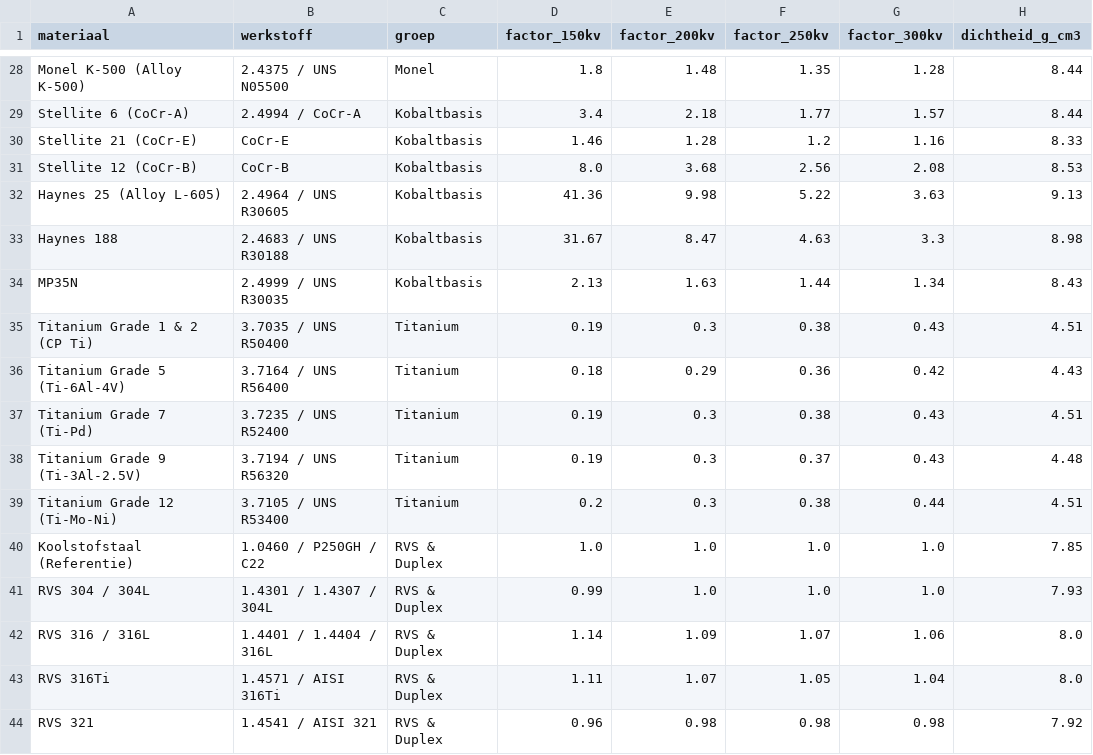
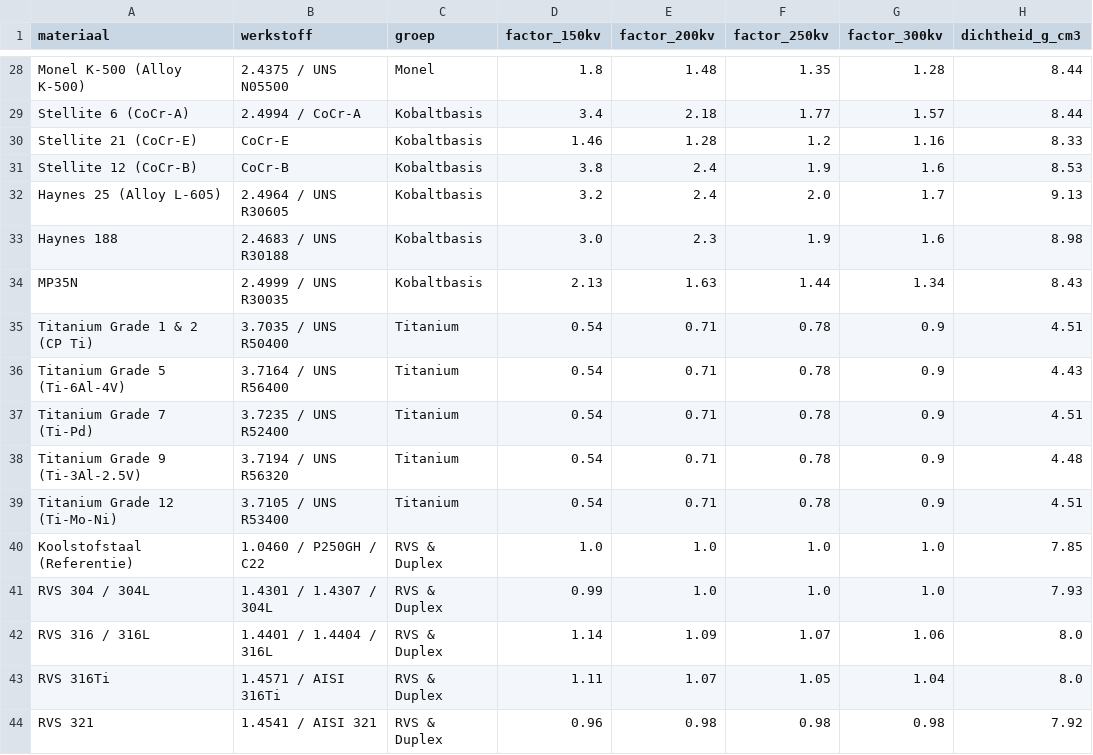
Before and after one commit to vincepall/rt, a CSV file: materiaalfactor.csv, drawn as a sheet; only a part is shown, gaps mark what is left out; the diff covers the shown part only; the diff names each change by its address in the sheet, - before the commit and + after, or states it on an @@ line.

```diff
--- a/materiaalfactor.csv
+++ b/materiaalfactor.csv
-D31 (factor_150kv): 8.0
+D31 (factor_150kv): 3.8
-E31 (factor_200kv): 3.68
+E31 (factor_200kv): 2.4
-F31 (factor_250kv): 2.56
+F31 (factor_250kv): 1.9
-G31 (factor_300kv): 2.08
+G31 (factor_300kv): 1.6
-D32 (factor_150kv): 41.36
+D32 (factor_150kv): 3.2
-E32 (factor_200kv): 9.98
+E32 (factor_200kv): 2.4
-F32 (factor_250kv): 5.22
+F32 (factor_250kv): 2.0
-G32 (factor_300kv): 3.63
+G32 (factor_300kv): 1.7
-D33 (factor_150kv): 31.67
+D33 (factor_150kv): 3.0
-E33 (factor_200kv): 8.47
+E33 (factor_200kv): 2.3
-F33 (factor_250kv): 4.63
+F33 (factor_250kv): 1.9
-G33 (factor_300kv): 3.3
+G33 (factor_300kv): 1.6
-D35 (factor_150kv): 0.19
+D35 (factor_150kv): 0.54
-E35 (factor_200kv): 0.3
+E35 (factor_200kv): 0.71
-F35 (factor_250kv): 0.38
+F35 (factor_250kv): 0.78
-G35 (factor_300kv): 0.43
+G35 (factor_300kv): 0.9
-D36 (factor_150kv): 0.18
+D36 (factor_150kv): 0.54
-E36 (factor_200kv): 0.29
+E36 (factor_200kv): 0.71
-F36 (factor_250kv): 0.36
+F36 (factor_250kv): 0.78
-G36 (factor_300kv): 0.42
+G36 (factor_300kv): 0.9
-D37:D38 (factor_150kv): 0.19
+D37:D38 (factor_150kv): 0.54
-E37:E39 (factor_200kv): 0.3
+E37:E39 (factor_200kv): 0.71
-F37 (factor_250kv): 0.38
+F37 (factor_250kv): 0.78
-G37:G38 (factor_300kv): 0.43
+G37:G38 (factor_300kv): 0.9
-F38 (factor_250kv): 0.37
+F38 (factor_250kv): 0.78
-D39 (factor_150kv): 0.2
+D39 (factor_150kv): 0.54
-F39 (factor_250kv): 0.38
+F39 (factor_250kv): 0.78
-G39 (factor_300kv): 0.44
+G39 (factor_300kv): 0.9
```
Also changed, not shown: 52 edited cells elsewhere in this file, 2 other files.
